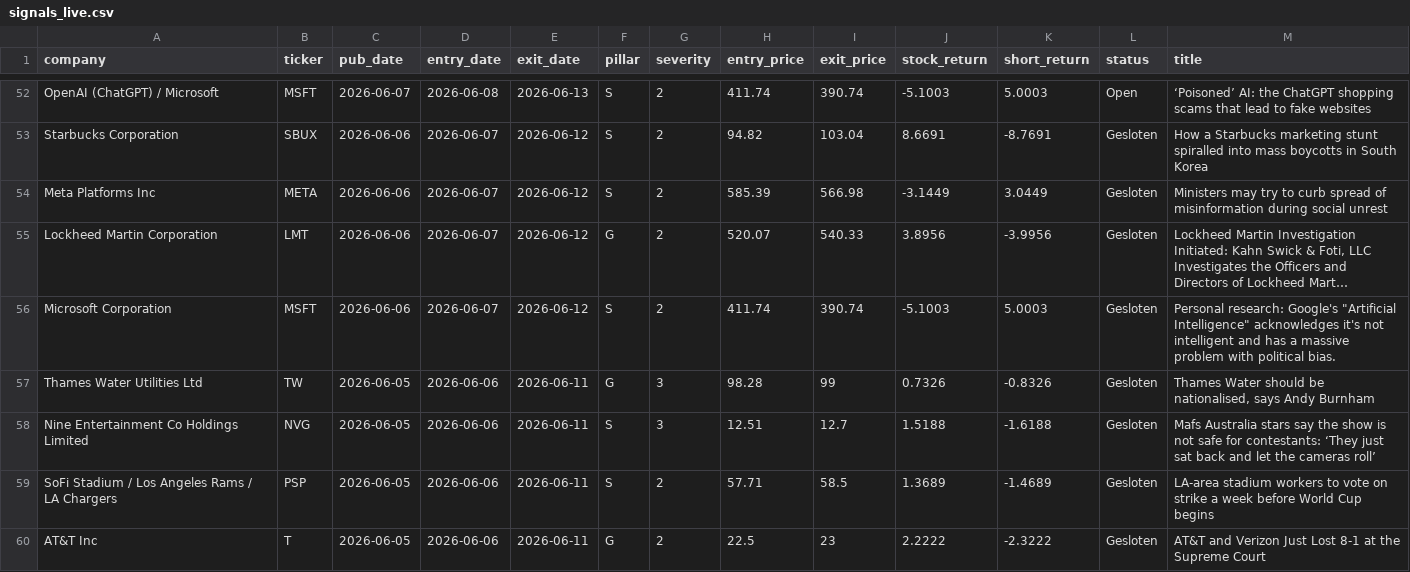
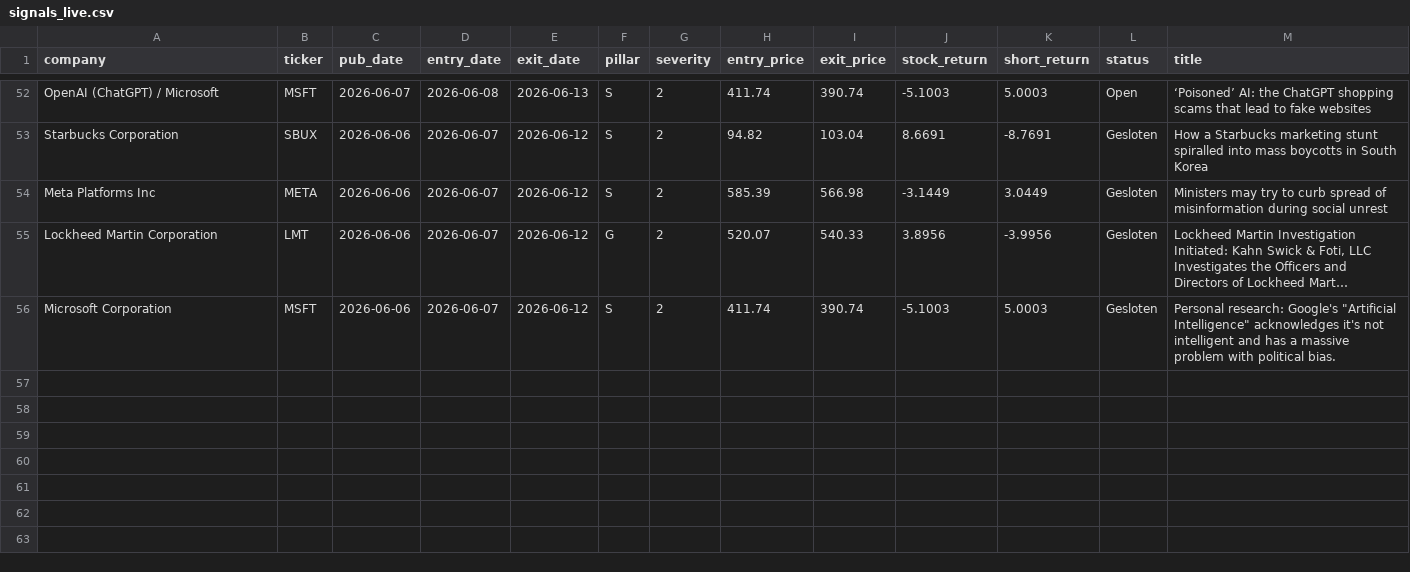
Before and after one commit to nabiel1200-ai/ESG, a CSV file: data/signals_live.csv, drawn as a sheet; only a part is shown, gaps mark what is left out; long unchanged cells end in …; the diff names each change by its address in the sheet, - before the commit and + after, or states it on an @@ line.

```diff
--- a/data/signals_live.csv
+++ b/data/signals_live.csv
-row 57: Thames Water Utilities Ltd | TW | 2026-06-05 | 2026-06-06 | 2026-06-11 | G | 3 | 98.28 | 99 | 0.7326 | -0.8326 | Gesloten | Thames Water should be nationalised, says Andy Burnham
-row 58: Nine Entertainment Co Holdings Limited | NVG | 2026-06-05 | 2026-06-06 | 2026-06-11 | S | 3 | 12.51 | 12.7 | 1.5188 | -1.6188 | Gesloten | Mafs Australia stars say the show is not safe for contestants: ‘They just sat back and let the cameras roll’
-row 59: SoFi Stadium / Los Angeles Rams / LA Chargers | PSP | 2026-06-05 | 2026-06-06 | 2026-06-11 | S | 2 | 57.71 | 58.5 | 1.3689 | -1.4689 | Gesloten | LA-area stadium workers to vote on strike a week before World Cup begins
-row 60: AT&T Inc | T | 2026-06-05 | 2026-06-06 | 2026-06-11 | G | 2 | 22.5 | 23 | 2.2222 | -2.3222 | Gesloten | AT&T and Verizon Just Lost 8-1 at the Supreme Court
```
Also changed, not shown: data/events_detected.csv.
